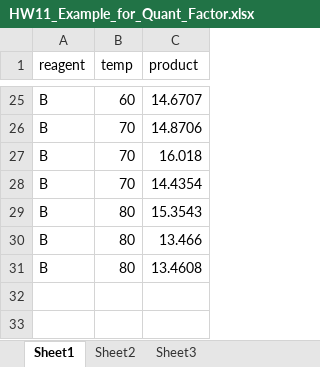
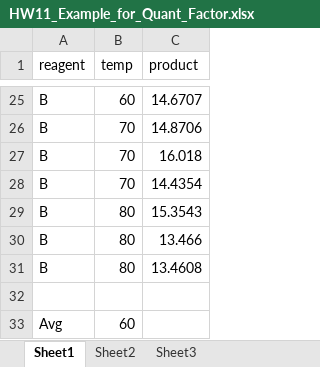
Before and after one commit to dalsgit/502, an Excel workbook: hw/HW11_Example_for_Quant_Factor.xlsx, sheet Sheet1, drawn as a sheet; only a part is shown, gaps mark what is left out; values as stored, in another font and other column widths than the file's, no borders; the diff names each change by its address in the sheet, - before the commit and + after, or states it on an @@ line.

```diff
--- a/hw/HW11_Example_for_Quant_Factor.xlsx (sheet Sheet1)
+++ b/hw/HW11_Example_for_Quant_Factor.xlsx (sheet Sheet1)
+row 32: (empty)
+row 33: Avg | 60
```
Also changed, not shown: hw/HW11_Schools.xlsx, 17 other files.
